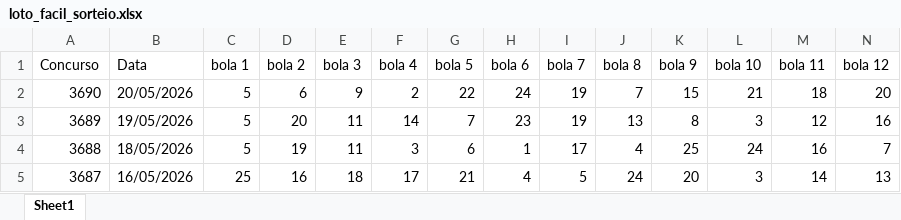
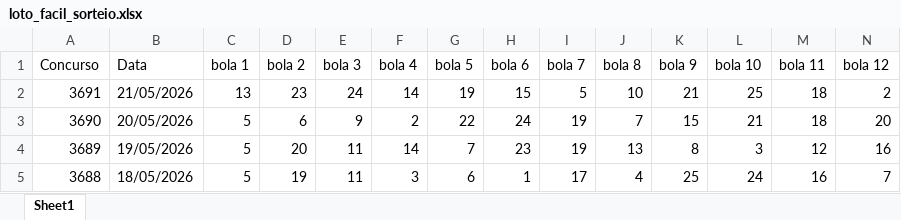
Before and after one commit to AlefMemTav/loto-ciencia, an Excel workbook: data/loto_facil_sorteio.xlsx, sheet Sheet1, drawn as a sheet; only a part is shown; the shorter side is filled out with more unchanged rows; values as stored, in another font and other column widths than the file's, no borders; rows hold the shown columns only; the diff names each change by its address in the sheet, - before the commit and + after, or states it on an @@ line.

```diff
--- a/data/loto_facil_sorteio.xlsx (sheet Sheet1)
+++ b/data/loto_facil_sorteio.xlsx (sheet Sheet1)
+row 2: 3691 | 21/05/2026 | 13 | 23 | 24 | 14 | 19 | 15 | 5 | 10 | 21 | 25 | 18 | 2
```
Also changed, not shown: data/quina_sorteio.xlsx.
